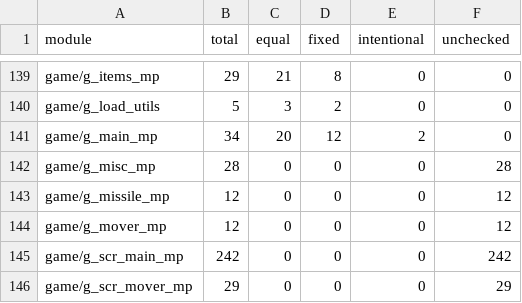
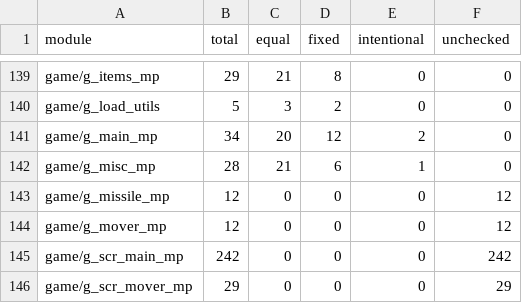
Before and after one commit to STiXzoOR/cod2-silicon, a CSV file: docs/fidelity/modules/modules.csv, drawn as a sheet; only a part is shown, gaps mark what is left out.

Commit message:
Match turret use thresholds and original diagnostics
Reconcile all 28 game/g_misc_mp entries. Preserve the original floating-point
conversion and clamp behavior at turret-use boundaries, and restore five
fatal diagnostic prefixes. Retain the unreferenced Linux corona omission.

Validate 70 focused outcomes, both native client/dedicated builds, ABI and
OFF guards, one local review, and unchanged 2,000-frame native replays.
Original cross-module parity and visual acceptance remain open.

Signed-off-by: Neoptolemos Kyriakou <23358296+STiXzoOR@users.noreply.github.com>

```diff
--- a/docs/fidelity/modules/modules.csv
+++ b/docs/fidelity/modules/modules.csv
@@ -141,3 +141,3 @@ game/g_load_utils,5,3,2,0,0
 game/g_main_mp,34,20,12,2,0
-game/g_misc_mp,28,0,0,0,28
+game/g_misc_mp,28,21,6,1,0
 game/g_missile_mp,12,0,0,0,12
```
Also changed, not shown: 11 other files.
